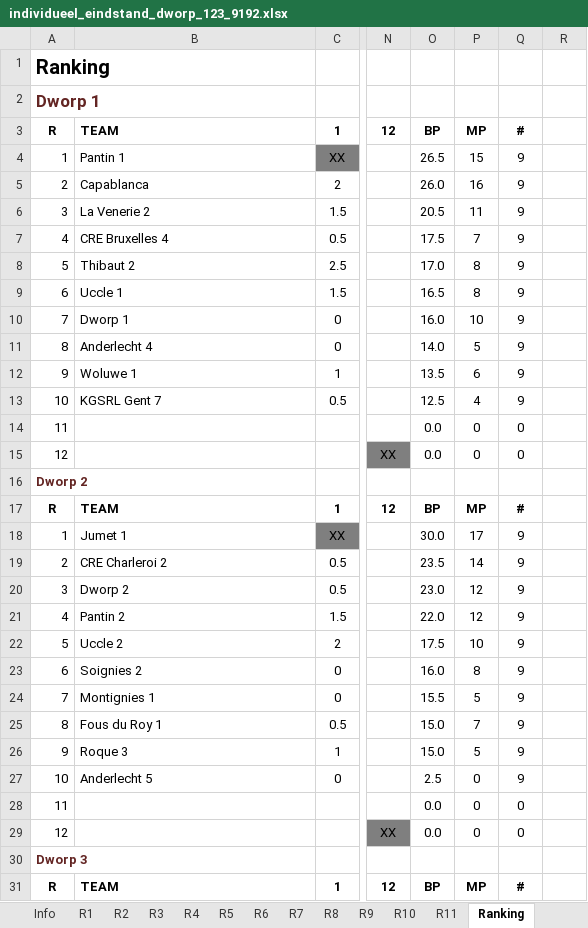
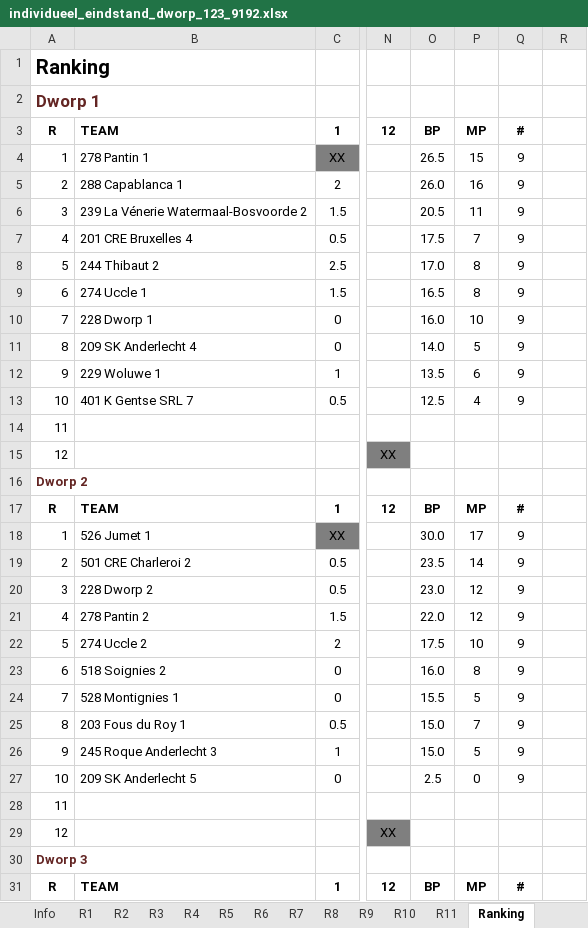
Before and after one commit to erpi/skdworp, an Excel workbook: _data/ni/ni9192/individueel_eindstand_dworp_123_9192.xlsx, sheet Ranking, drawn as a sheet; only a part is shown, gaps mark what is left out; values as stored, in another font and other column widths than the file's, no borders; the diff covers the shown part only; the diff names each change by its address in the sheet, - before the commit and + after, or states it on an @@ line.

```diff
--- a/_data/ni/ni9192/individueel_eindstand_dworp_123_9192.xlsx (sheet Ranking)
+++ b/_data/ni/ni9192/individueel_eindstand_dworp_123_9192.xlsx (sheet Ranking)
-B4: Pantin 1
+B4: 278 Pantin 1
-B5: Capablanca
+B5: 288 Capablanca 1
-B6: La Venerie 2
+B6: 239 La Vénerie Watermaal-Bosvoorde 2
-B7: CRE Bruxelles 4
+B7: 201 CRE Bruxelles 4
-B8: Thibaut 2
+B8: 244 Thibaut 2
-B9: Uccle 1
+B9: 274 Uccle 1
-B10: Dworp 1
+B10: 228 Dworp 1
-B11: Anderlecht 4
+B11: 209 SK Anderlecht 4
-B12: Woluwe 1
+B12: 229 Woluwe 1
-B13: KGSRL Gent 7
+B13: 401 K Gentse SRL 7
-O14:O15: 0.0
+O14:O15: (empty)
-P14:P15: 0
+P14:P15: (empty)
-Q14:Q15: 0
+Q14:Q15: (empty)
-B18: Jumet 1
+B18: 526 Jumet 1
-B19: CRE Charleroi 2
+B19: 501 CRE Charleroi 2
-B20: Dworp 2
+B20: 228 Dworp 2
-B21: Pantin 2
+B21: 278 Pantin 2
-B22: Uccle 2
+B22: 274 Uccle 2
-B23: Soignies 2
+B23: 518 Soignies 2
-B24: Montignies 1
+B24: 528 Montignies 1
-B25: Fous du Roy 1
+B25: 203 Fous du Roy 1
-B26: Roque 3
+B26: 245 Roque Anderlecht 3
-B27: Anderlecht 5
+B27: 209 SK Anderlecht 5
-O28:O29: 0.0
+O28:O29: (empty)
-P28:P29: 0
+P28:P29: (empty)
-Q28:Q29: 0
+Q28:Q29: (empty)
```
Also changed, not shown: 24 edited cells elsewhere in this sheet, sheet Info, sheet R8, sheet R1, sheet R7, sheet R5, sheet R2, 4 more sheets, 6 other files.
